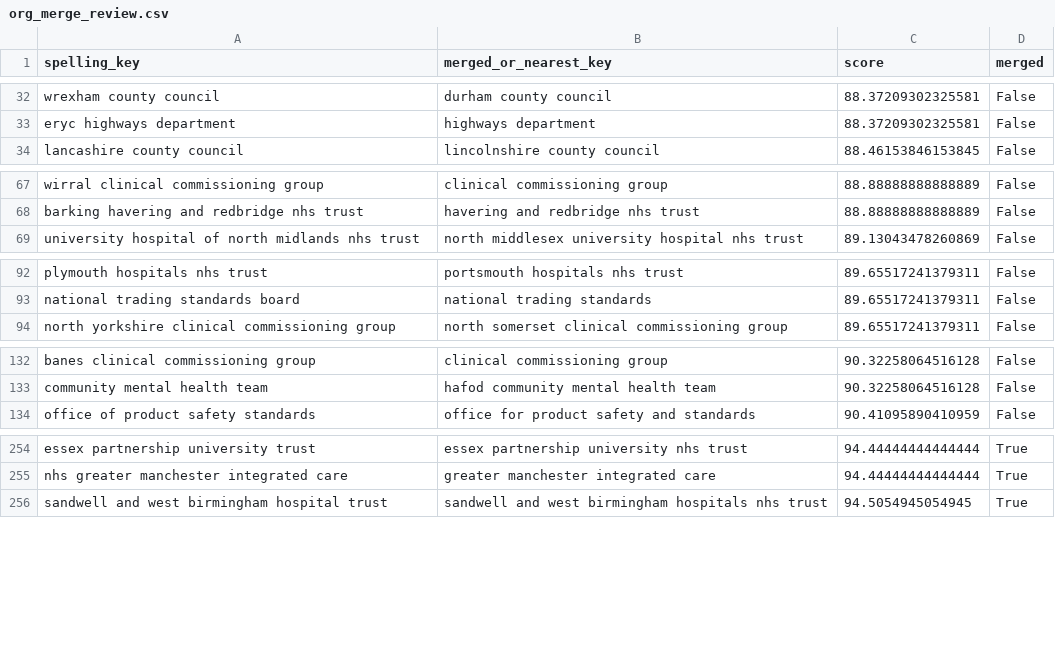
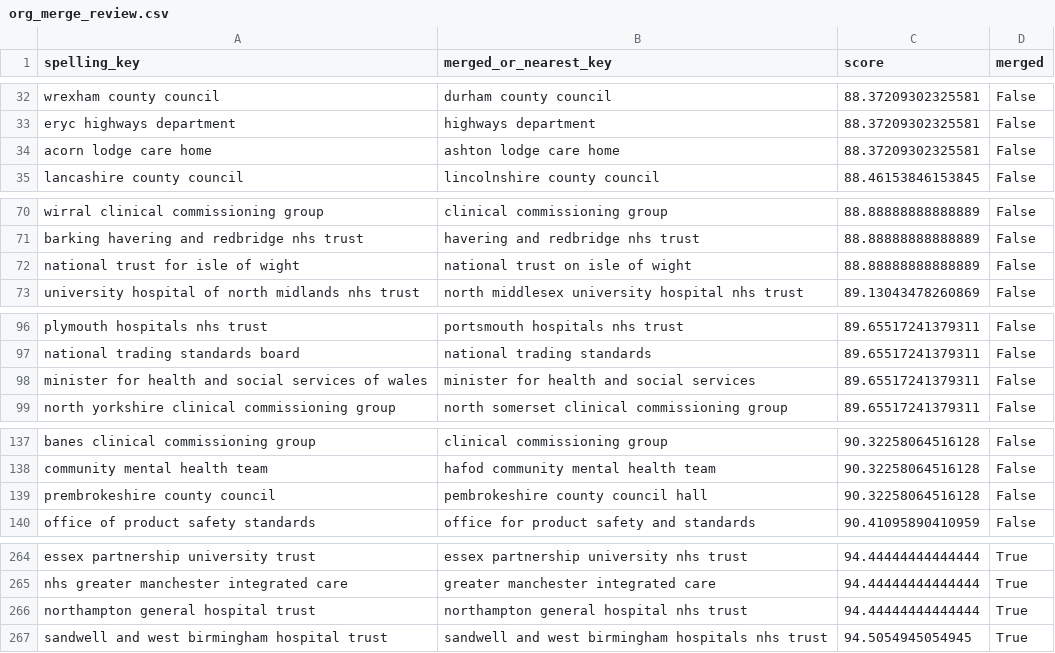
Before and after one commit to Safwan10295/Recurance, a CSV file: data/exports/org_merge_review.csv, drawn as a sheet; only a part is shown, gaps mark what is left out; the diff covers the shown part only; the diff names each change by its address in the sheet, - before the commit and + after, or states it on an @@ line.

```diff
--- a/data/exports/org_merge_review.csv
+++ b/data/exports/org_merge_review.csv
+row 34: acorn lodge care home | ashton lodge care home | 88.37209302325581 | False
+row 72: national trust for isle of wight | national trust on isle of wight | 88.88888888888889 | False
+row 98: minister for health and social services of wales | minister for health and social services | 89.65517241379311 | False
+row 139: prembrokeshire county council | pembrokeshire county council hall | 90.32258064516128 | False
+row 266: northampton general hospital trust | northampton general hospital nhs trust | 94.44444444444444 | True
```
Also changed, not shown: 6 added rows and 4 edited cells elsewhere in this file, 2 other files.
